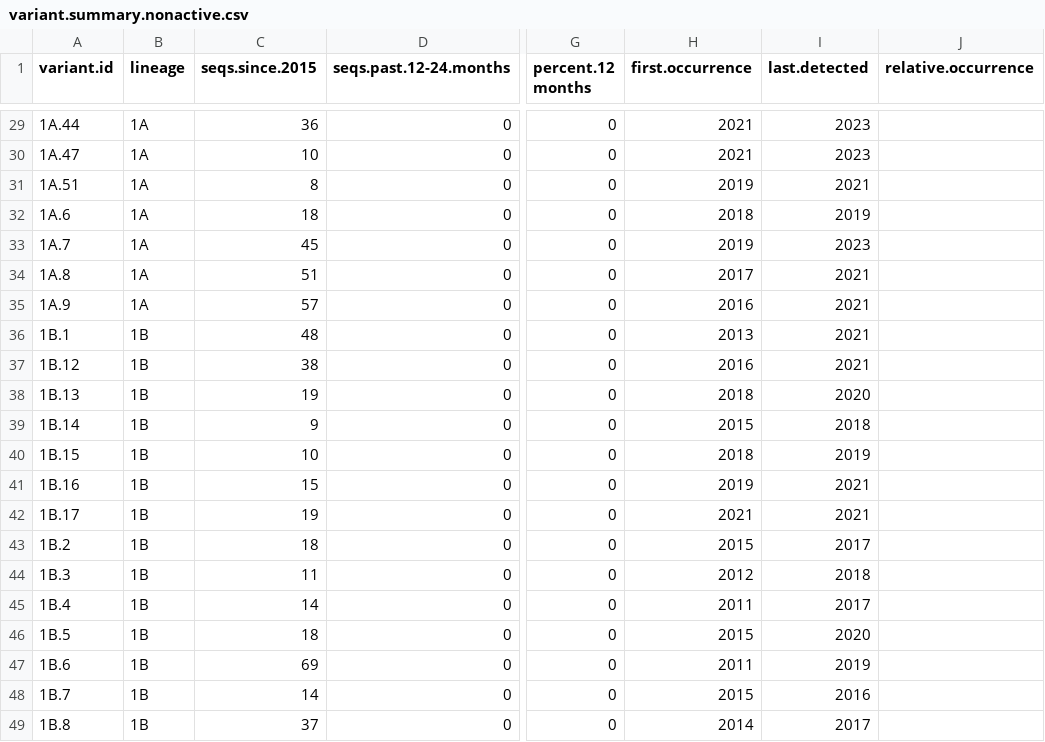
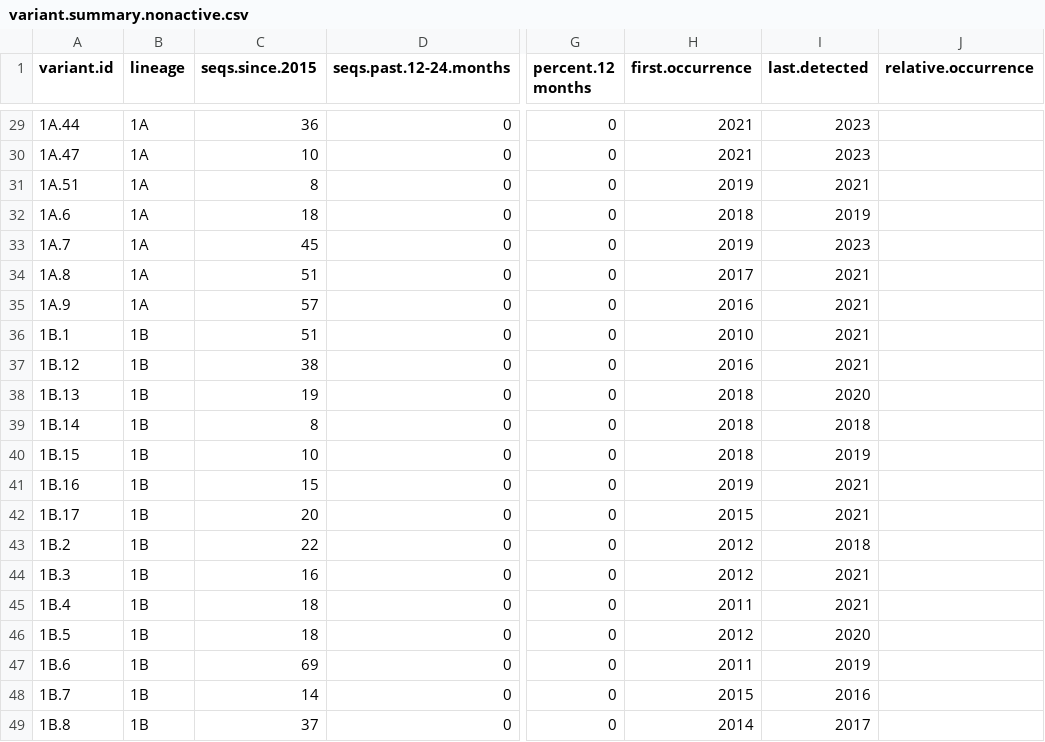
Before and after one commit to kvanderwaal/prrsv2_classification, a CSV file: variant.summary.nonactive.csv, drawn as a sheet; only a part is shown, gaps mark what is left out; the diff covers the shown part only; the diff names each change by its address in the sheet, - before the commit and + after, or states it on an @@ line.

```diff
--- a/variant.summary.nonactive.csv
+++ b/variant.summary.nonactive.csv
-C36 (seqs.since.2015): 48
+C36 (seqs.since.2015): 51
-H36 (first.occurrence): 2013
+H36 (first.occurrence): 2010
-C39 (seqs.since.2015): 9
+C39 (seqs.since.2015): 8
-H39 (first.occurrence): 2015
+H39 (first.occurrence): 2018
-C42 (seqs.since.2015): 19
+C42 (seqs.since.2015): 20
-H42 (first.occurrence): 2021
+H42 (first.occurrence): 2015
-C43 (seqs.since.2015): 18
+C43 (seqs.since.2015): 22
-H43 (first.occurrence): 2015
+H43 (first.occurrence): 2012
-I43 (last.detected): 2017
+I43 (last.detected): 2018
-C44 (seqs.since.2015): 11
+C44 (seqs.since.2015): 16
-I44 (last.detected): 2018
+I44 (last.detected): 2021
-C45 (seqs.since.2015): 14
+C45 (seqs.since.2015): 18
-I45 (last.detected): 2017
+I45 (last.detected): 2021
-H46 (first.occurrence): 2015
+H46 (first.occurrence): 2012
```
Also changed, not shown: 7 added rows and 31 edited cells elsewhere in this file, splits.csv, variant.summary.active.pred.csv, 1 other file.
